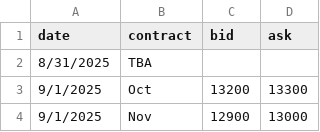
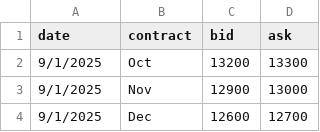
Before and after one commit to WouterVossen/PMX, a CSV file: data/forward_curves.csv, drawn as a sheet; only a part is shown; the shorter side is filled out with more unchanged rows.

Commit message:
Update forward_curves.csv

```diff
--- a/data/forward_curves.csv
+++ b/data/forward_curves.csv
@@ -1,3 +1,2 @@
 date,contract,bid,ask
-8/31/2025,TBA
 9/1/2025,Oct,13200,13300
```
